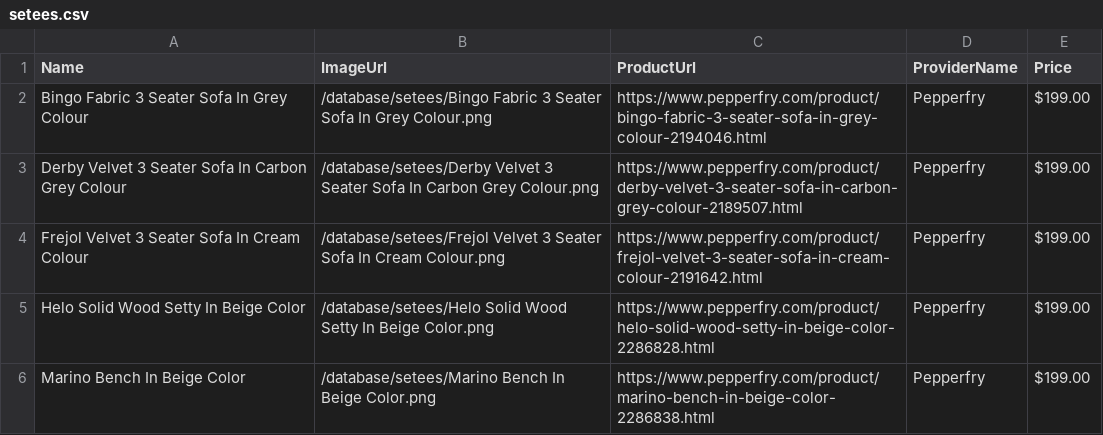
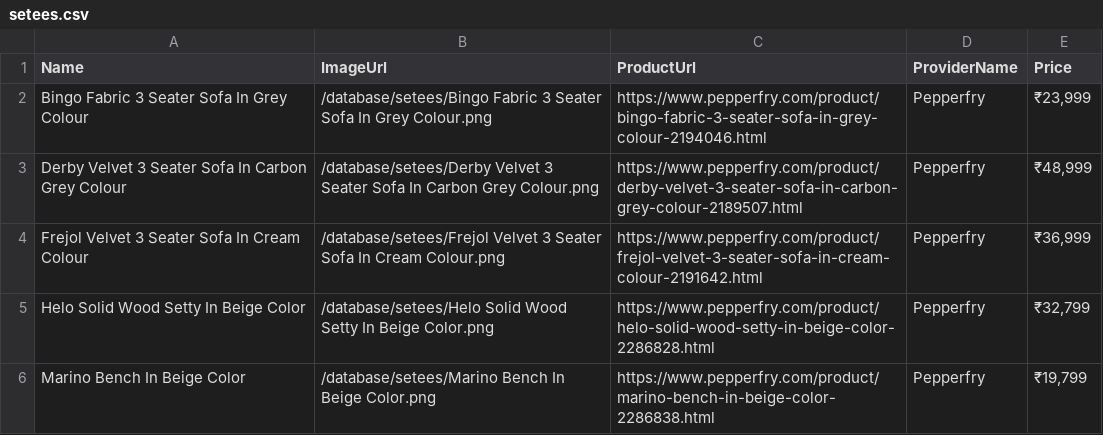
Before and after one commit to digital-experts-team/AI-Architecture-MVP-, a CSV file: database/category_templates/setees.csv, drawn as a sheet.

```diff
--- a/database/category_templates/setees.csv
+++ b/database/category_templates/setees.csv
@@ -1,6 +1,6 @@
 Name,ImageUrl,ProductUrl,ProviderName,Price
-Bingo Fabric 3 Seater Sofa In Grey Colour,/database/setees/Bingo Fabric 3 Seater Sofa In Grey Colour.png,https://www.pepperfry.com/product/bingo-fabric-3-seater-sofa-in-grey-colour-2194046.html,Pepperfry,$199.00
-Derby Velvet 3 Seater Sofa In Carbon Grey Colour,/database/setees/Derby Velvet 3 Seater Sofa In Carbon Grey Colour.png,https://www.pepperfry.com/product/derby-velvet-3-seater-sofa-in-carbon-grey-colour-2189507.html,Pepperfry,$199.00
-Frejol Velvet 3 Seater Sofa In Cream Colour,/database/setees/Frejol Velvet 3 Seater Sofa In Cream Colour.png,https://www.pepperfry.com/product/frejol-velvet-3-seater-sofa-in-cream-colour-2191642.html,Pepperfry,$199.00
-Helo Solid Wood Setty In Beige Color,/database/setees/Helo Solid Wood Setty In Beige Color.png,https://www.pepperfry.com/product/helo-solid-wood-setty-in-beige-color-2286828.html,Pepperfry,$199.00
-Marino Bench In Beige Color,/database/setees/Marino Bench In Beige Color.png,https://www.pepperfry.com/product/marino-bench-in-beige-color-2286838.html,Pepperfry,$199.00
+Bingo Fabric 3 Seater Sofa In Grey Colour,/database/setees/Bingo Fabric 3 Seater Sofa In Grey Colour.png,https://www.pepperfry.com/product/bingo-fabric-3-seater-sofa-in-grey-colour-2194046.html,Pepperfry,"₹23,999"
+Derby Velvet 3 Seater Sofa In Carbon Grey Colour,/database/setees/Derby Velvet 3 Seater Sofa In Carbon Grey Colour.png,https://www.pepperfry.com/product/derby-velvet-3-seater-sofa-in-carbon-grey-colour-2189507.html,Pepperfry,"₹48,999"
+Frejol Velvet 3 Seater Sofa In Cream Colour,/database/setees/Frejol Velvet 3 Seater Sofa In Cream Colour.png,https://www.pepperfry.com/product/frejol-velvet-3-seater-sofa-in-cream-colour-2191642.html,Pepperfry,"₹36,999"
+Helo Solid Wood Setty In Beige Color,/database/setees/Helo Solid Wood Setty In Beige Color.png,https://www.pepperfry.com/product/helo-solid-wood-setty-in-beige-color-2286828.html,Pepperfry,"₹32,799"
+Marino Bench In Beige Color,/database/setees/Marino Bench In Beige Color.png,https://www.pepperfry.com/product/marino-bench-in-beige-color-2286838.html,Pepperfry,"₹19,799"
```
Also changed, not shown: database/assets.csv, database/category_templates/carpets.csv, 13 other files.
